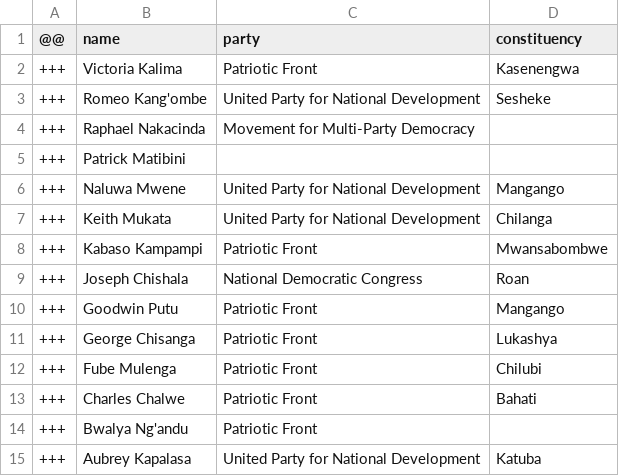
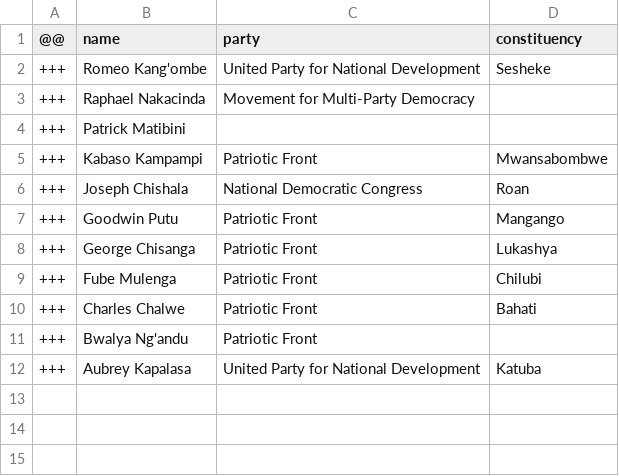
Before and after one commit to every-politician-scrapers/zambia-parliament-12, a CSV file: data/diff.csv, drawn as a sheet.

```diff
--- a/data/diff.csv
+++ b/data/diff.csv
@@ -1,3 +1,2 @@
 @@,name,party,constituency
-+++,Victoria Kalima,Patriotic Front,Kasenengwa
 +++,Romeo Kang'ombe,United Party for National Development,Sesheke
@@ -5,4 +4,2 @@
 +++,Patrick Matibini,"",""
-+++,Naluwa Mwene,United Party for National Development,Mangango
-+++,Keith Mukata,United Party for National Development,Chilanga
 +++,Kabaso Kampampi,Patriotic Front,Mwansabombwe
```
Also changed, not shown: data/wikidata.csv, 1 other file.
